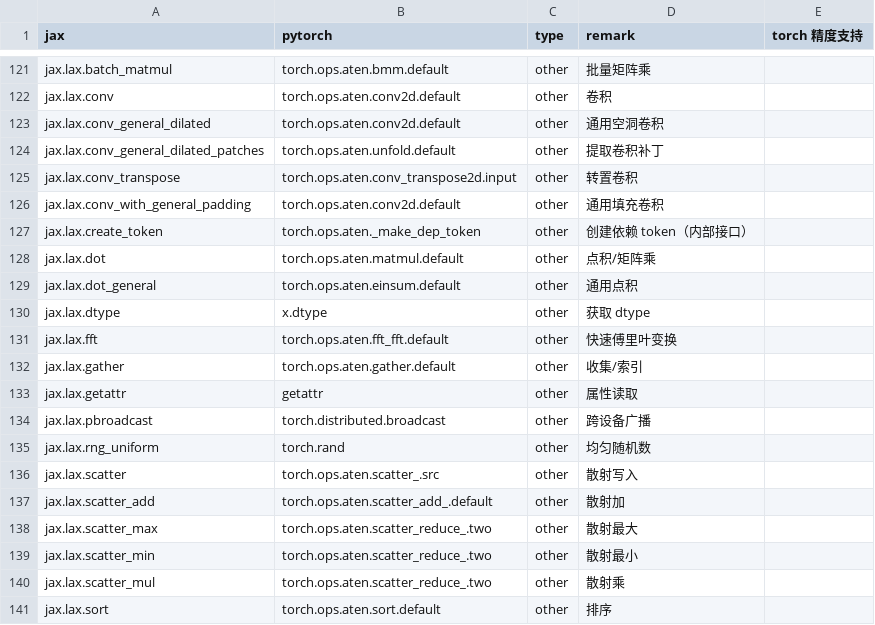
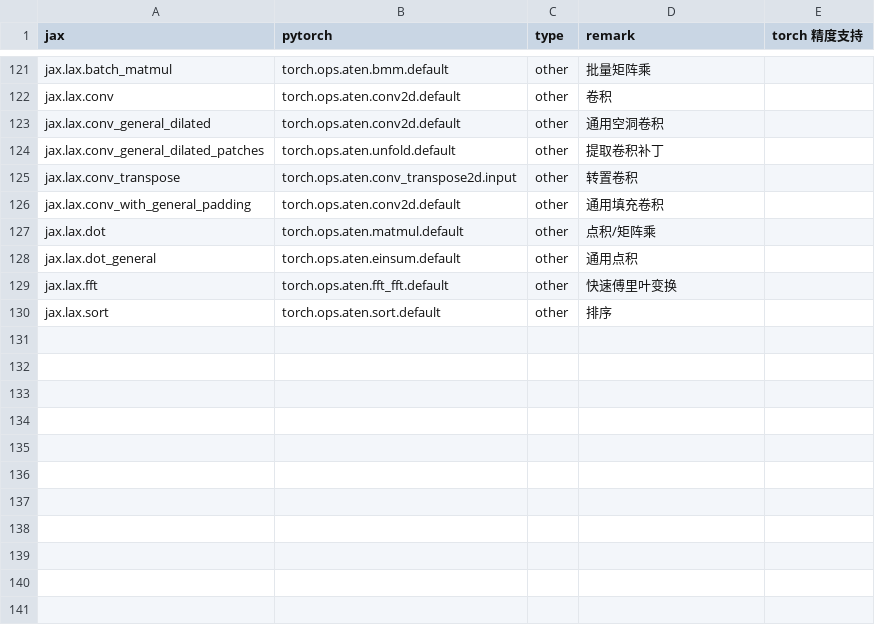
Before and after one commit to lingebeng/FUEL-JAX, a CSV file: dataset/jax2torch_map.csv, drawn as a sheet; only a part is shown, gaps mark what is left out.

```diff
--- a/dataset/jax2torch_map.csv
+++ b/dataset/jax2torch_map.csv
@@ -126,16 +126,5 @@ jax.lax.conv_transpose,torch.ops.aten.conv_transpose2d.input,other,转置卷积,
 jax.lax.conv_with_general_padding,torch.ops.aten.conv2d.default,other,通用填充卷积,
-jax.lax.create_token,torch.ops.aten._make_dep_token,other,创建依赖 token（内部接口）,
 jax.lax.dot,torch.ops.aten.matmul.default,other,点积/矩阵乘,
 jax.lax.dot_general,torch.ops.aten.einsum.default,other,通用点积,
-jax.lax.dtype,x.dtype,other,获取 dtype,
 jax.lax.fft,torch.ops.aten.fft_fft.default,other,快速傅里叶变换,
-jax.lax.gather,torch.ops.aten.gather.default,other,收集/索引,
-jax.lax.getattr,getattr,other,属性读取,
-jax.lax.pbroadcast,torch.distributed.broadcast,other,跨设备广播,
-jax.lax.rng_uniform,torch.rand,other,均匀随机数,
-jax.lax.scatter,torch.ops.aten.scatter_.src,other,散射写入,
-jax.lax.scatter_add,torch.ops.aten.scatter_add_.default,other,散射加,
-jax.lax.scatter_max,torch.ops.aten.scatter_reduce_.two,other,散射最大,
-jax.lax.scatter_min,torch.ops.aten.scatter_reduce_.two,other,散射最小,
-jax.lax.scatter_mul,torch.ops.aten.scatter_reduce_.two,other,散射乘,
 jax.lax.sort,torch.ops.aten.sort.default,other,排序,
```
Also changed, not shown: dataset/jax2torch_todo.csv, 3 other files.
